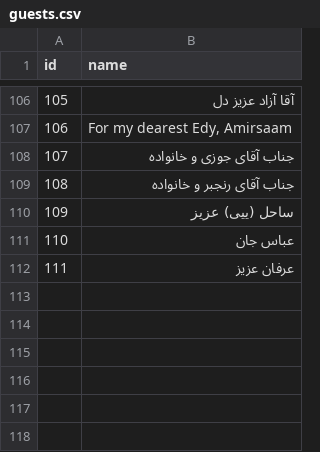
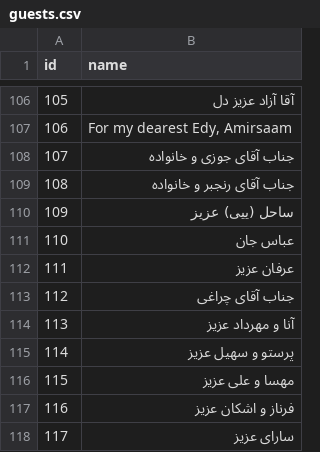
Before and after one commit to alisharpasand/wedding, a CSV file: assets/guests.csv, drawn as a sheet; only a part is shown, gaps mark what is left out; the diff names each change by its address in the sheet, - before the commit and + after, or states it on an @@ line.

Commit message:
update guest list

```diff
--- a/assets/guests.csv
+++ b/assets/guests.csv
+row 113: 112 | جناب آقای چراغی
+row 114: 113 | آنا و مهرداد عزیز
+row 115: 114 | پرستو و سهیل عزیز
+row 116: 115 | مهسا و علی عزیز
+row 117: 116 | فرناز و اشکان عزیز
+row 118: 117 | سارای عزیز
```
